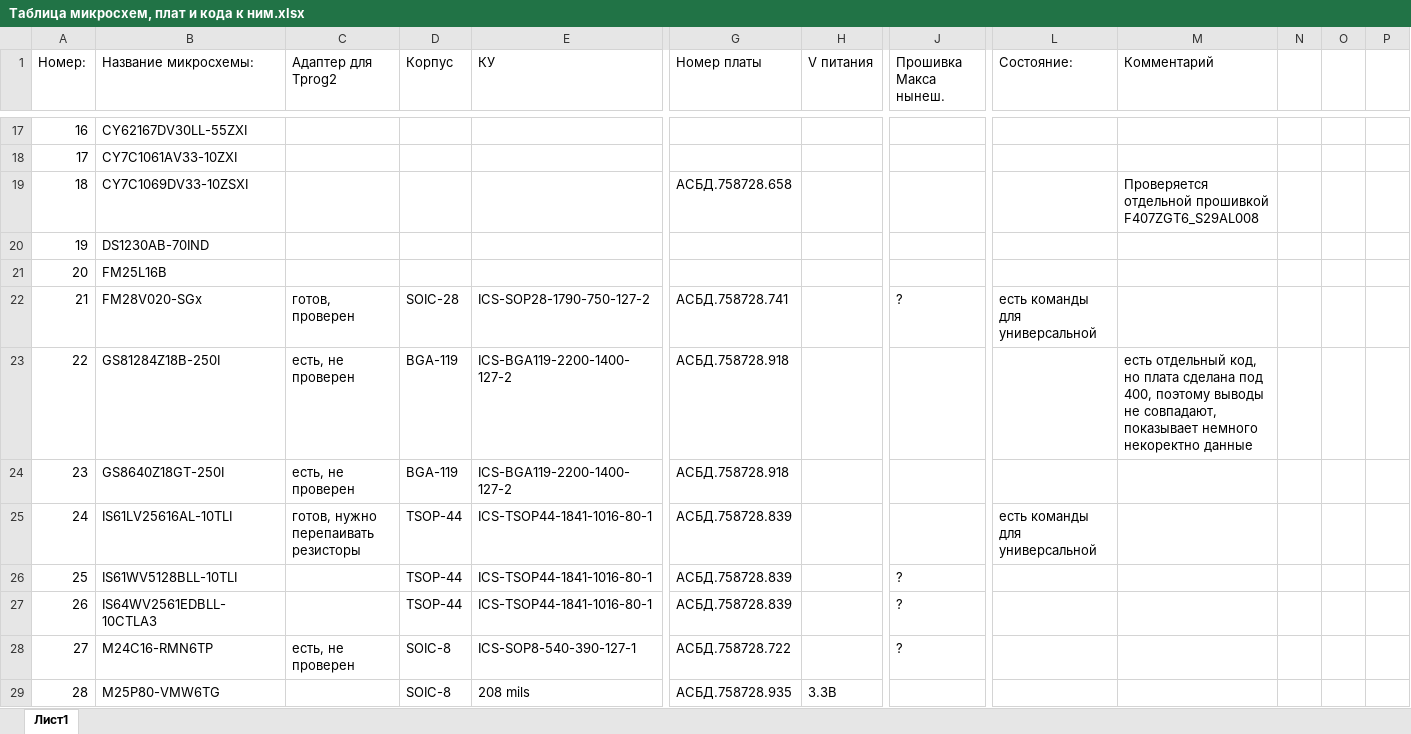
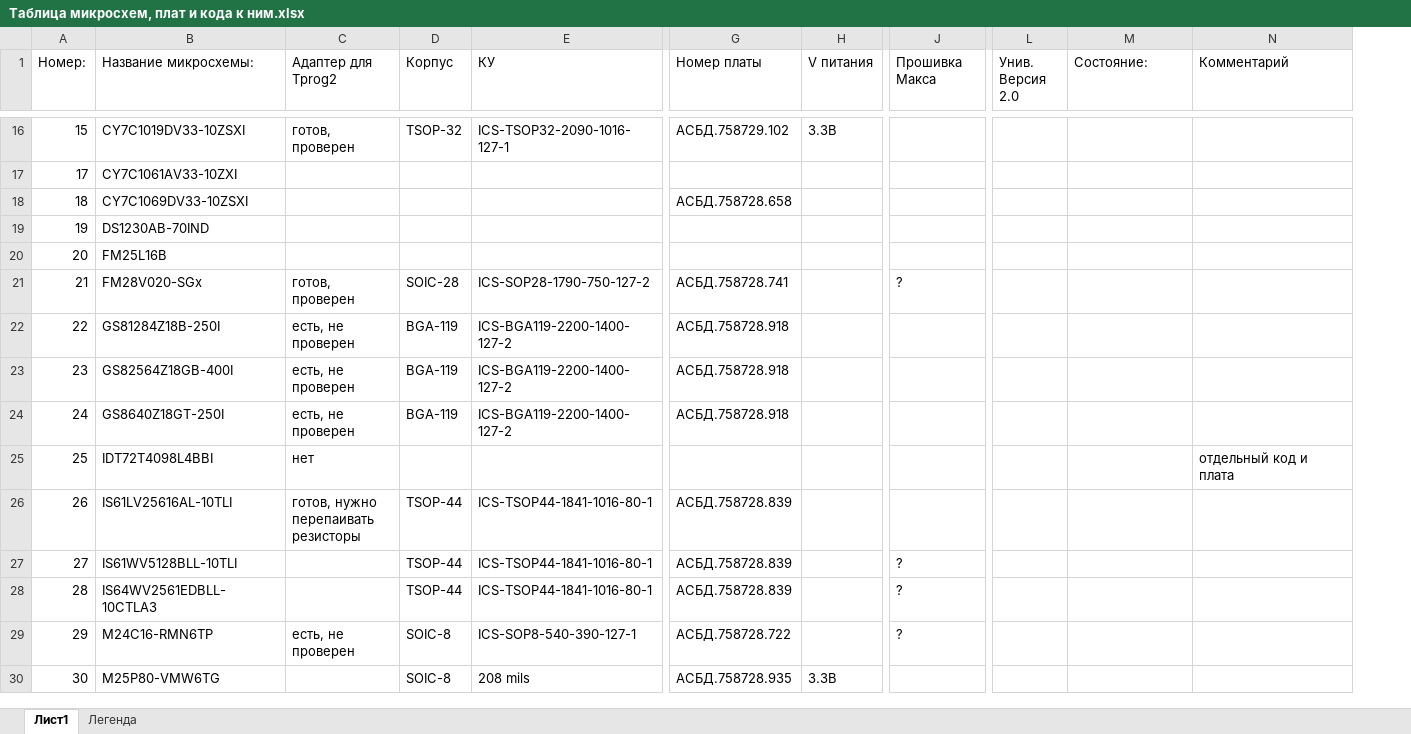
Before and after one commit to zoroMdeD/TPROG_firmware, an Excel workbook: Documents/Таблица микросхем, плат и кода к ним.xlsx, sheet Лист1, drawn as a sheet; only a part is shown, gaps mark what is left out; values as stored, in another font and other column widths than the file's, no cell formats; removed rows and columns are numbered as before the commit, all else as after; rows hold the shown columns only; the diff covers the shown part only; the diff names each change by its address in the sheet, - before the commit and + after, or states it on an @@ line.

```diff
--- a/Documents/Таблица микросхем, плат и кода к ним.xlsx (sheet Лист1)
+++ b/Documents/Таблица микросхем, плат и кода к ним.xlsx (sheet Лист1)
+sheet tab: Легенда
+column L (Унив. Версия 2.0), empty
-column N, empty
-column O, empty
-column P, empty
-J1: Прошивка Макса нынеш.
+J1: Прошивка Макса
@@ column A (Номер:) renumbered between rows 2 and 90 @@
-row 17: 16 | CY62167DV30LL-55ZXI
+row 16: 15 | CY7C1019DV33-10ZSXI | готов, проверен | TSOP-32 | ICS-TSOP32-2090-1016-127-1 | АСБД.758729.102 | 3.3В
-N18 (Комментарий): Проверяется отдельной прошивкой F407ZGT6_S29AL008
+N18 (Комментарий): (empty)
-M21 (Состояние:): есть команды для универсальной
+M21 (Состояние:): (empty)
-N22 (Комментарий): есть отдельный код, но плата сделана под 400, поэтому выводы не совпадают, показывает немного некоректно данные
+N22 (Комментарий): (empty)
@@ row 4 moved to row 23: 23 @@
+row 25: 25 | IDT72T4098L4BBI | нет |  |  |  |  |  |  |  | отдельный код и плата
-M26 (Состояние:): есть команды для универсальной
+M26 (Состояние:): (empty)
```
Also changed, not shown: 2 added rows, 4 removed rows, 1 moved row and 15 edited cells elsewhere in this sheet, cell formats, 38 other files.
